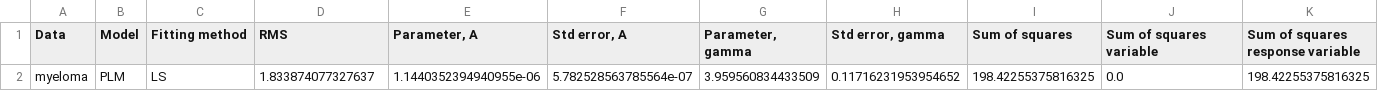
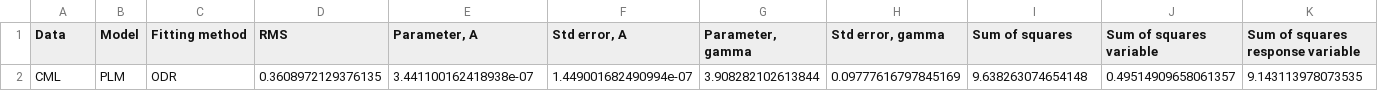
Before and after one commit to JohannesBorgqvist/symmetry_based_model_selsection_carcinogenesis, a CSV file: Output/data_CML_model_PLM_fit_type_ODR.csv (was Output/data_myeloma_model_PLM_fit_type_LS.csv), drawn as a sheet; removed rows and columns are numbered as before the commit, all else as after; the diff names each change by its address in the sheet, - before the commit and + after, or states it on an @@ line.

```diff
--- a/Output/data_myeloma_model_PLM_fit_type_LS.csv
+++ b/Output/data_CML_model_PLM_fit_type_ODR.csv
-row 2: myeloma | PLM | LS | 1.833874077327637 | 1.1440352394940955e-06 | 5.782528563785564e-07 | 3.959560834433509 | 0.11716231953954652 | 198.42255375816325 | 0.0 | 198.42255375816325
+row 2: CML | PLM | ODR | 0.3608972129376135 | 3.441100162418938e-07 | 1.449001682490994e-07 | 3.908282102613844 | 0.09777616797845169 | 9.638263074654148 | 0.49514909658061357 | 9.143113978073535
```
Also changed, not shown: Output/data_colon_model_PLM_fit_type_ODR.csv, 12 other files.
